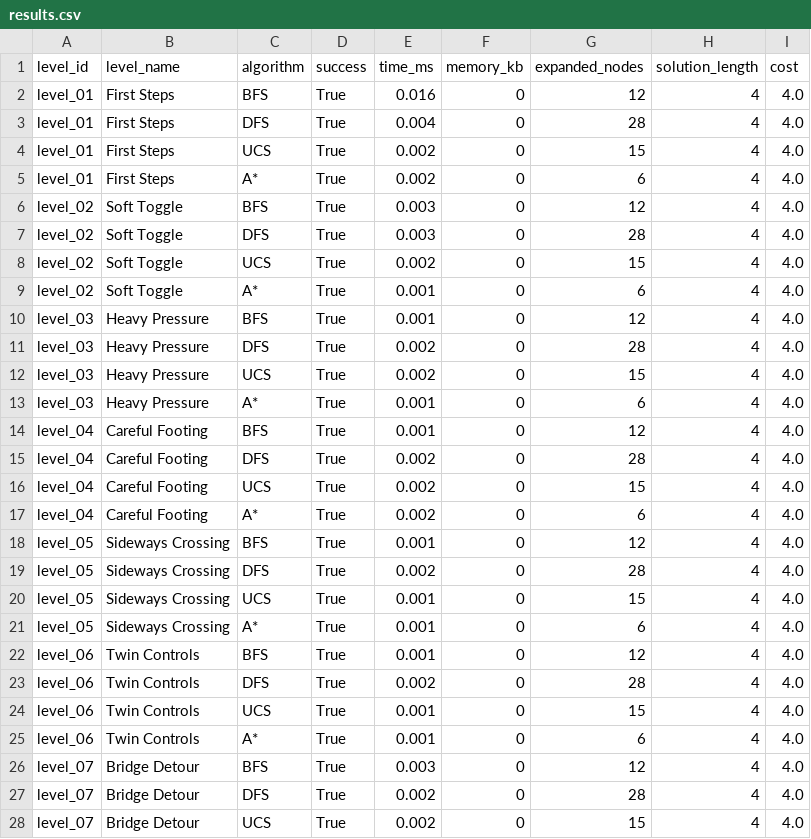
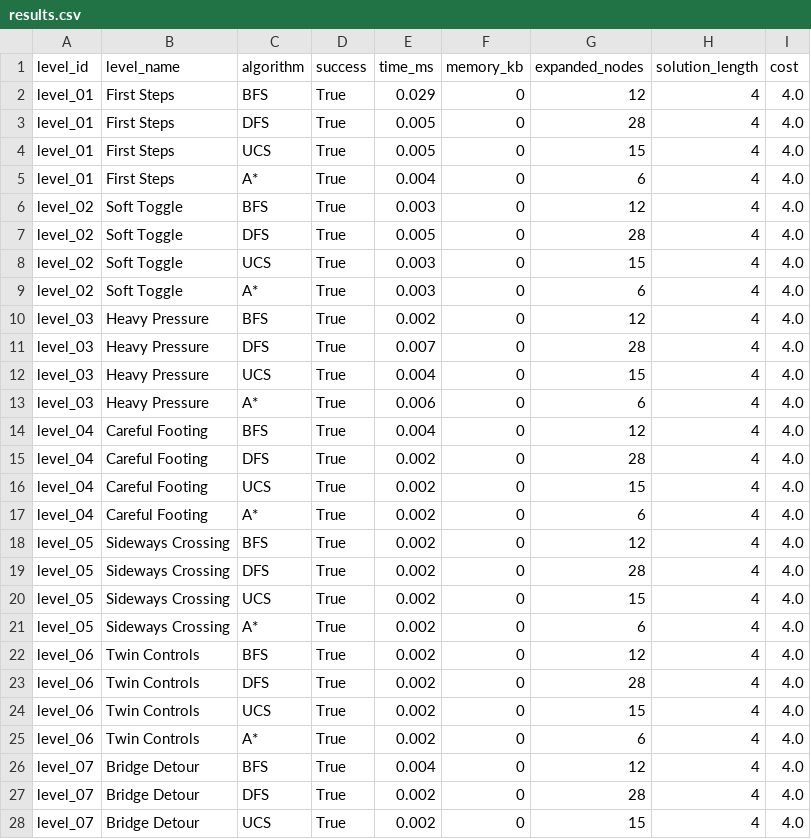
Before and after one commit to vannguyn/Bloxorz, a CSV file: experiments/results.csv, drawn as a sheet; only a part is shown; the diff covers the shown part only.

Commit message:
chore(benchmark): record latest benchmark execution

```diff
--- a/experiments/results.csv
+++ b/experiments/results.csv
@@ -1,15 +1,15 @@
 level_id,level_name,algorithm,success,time_ms,memory_kb,expanded_nodes,solution_length,cost
-level_01,First Steps,BFS,True,0.016,0,12,4,4.0
-level_01,First Steps,DFS,True,0.004,0,28,4,4.0
-level_01,First Steps,UCS,True,0.002,0,15,4,4.0
-level_01,First Steps,A*,True,0.002,0,6,4,4.0
+level_01,First Steps,BFS,True,0.029,0,12,4,4.0
+level_01,First Steps,DFS,True,0.005,0,28,4,4.0
+level_01,First Steps,UCS,True,0.005,0,15,4,4.0
+level_01,First Steps,A*,True,0.004,0,6,4,4.0
 level_02,Soft Toggle,BFS,True,0.003,0,12,4,4.0
-level_02,Soft Toggle,DFS,True,0.003,0,28,4,4.0
-level_02,Soft Toggle,UCS,True,0.002,0,15,4,4.0
-level_02,Soft Toggle,A*,True,0.001,0,6,4,4.0
-level_03,Heavy Pressure,BFS,True,0.001,0,12,4,4.0
-level_03,Heavy Pressure,DFS,True,0.002,0,28,4,4.0
-level_03,Heavy Pressure,UCS,True,0.002,0,15,4,4.0
-level_03,Heavy Pressure,A*,True,0.001,0,6,4,4.0
-level_04,Careful Footing,BFS,True,0.001,0,12,4,4.0
+level_02,Soft Toggle,DFS,True,0.005,0,28,4,4.0
+level_02,Soft Toggle,UCS,True,0.003,0,15,4,4.0
+level_02,Soft Toggle,A*,True,0.003,0,6,4,4.0
+level_03,Heavy Pressure,BFS,True,0.002,0,12,4,4.0
+level_03,Heavy Pressure,DFS,True,0.007,0,28,4,4.0
+level_03,Heavy Pressure,UCS,True,0.004,0,15,4,4.0
+level_03,Heavy Pressure,A*,True,0.006,0,6,4,4.0
+level_04,Careful Footing,BFS,True,0.004,0,12,4,4.0
 level_04,Careful Footing,DFS,True,0.002,0,28,4,4.0
@@ -17,11 +17,11 @@ level_04,Careful Footing,UCS,True,0.002,0,15,4,4.0
 level_04,Careful Footing,A*,True,0.002,0,6,4,4.0
-level_05,Sideways Crossing,BFS,True,0.001,0,12,4,4.0
+level_05,Sideways Crossing,BFS,True,0.002,0,12,4,4.0
 level_05,Sideways Crossing,DFS,True,0.002,0,28,4,4.0
-level_05,Sideways Crossing,UCS,True,0.001,0,15,4,4.0
-level_05,Sideways Crossing,A*,True,0.001,0,6,4,4.0
-level_06,Twin Controls,BFS,True,0.001,0,12,4,4.0
+level_05,Sideways Crossing,UCS,True,0.002,0,15,4,4.0
+level_05,Sideways Crossing,A*,True,0.002,0,6,4,4.0
+level_06,Twin Controls,BFS,True,0.002,0,12,4,4.0
 level_06,Twin Controls,DFS,True,0.002,0,28,4,4.0
-level_06,Twin Controls,UCS,True,0.001,0,15,4,4.0
-level_06,Twin Controls,A*,True,0.001,0,6,4,4.0
-level_07,Bridge Detour,BFS,True,0.003,0,12,4,4.0
+level_06,Twin Controls,UCS,True,0.002,0,15,4,4.0
+level_06,Twin Controls,A*,True,0.002,0,6,4,4.0
+level_07,Bridge Detour,BFS,True,0.004,0,12,4,4.0
 level_07,Bridge Detour,DFS,True,0.002,0,28,4,4.0
```
Also changed, not shown: 11 edited cells elsewhere in this file.
